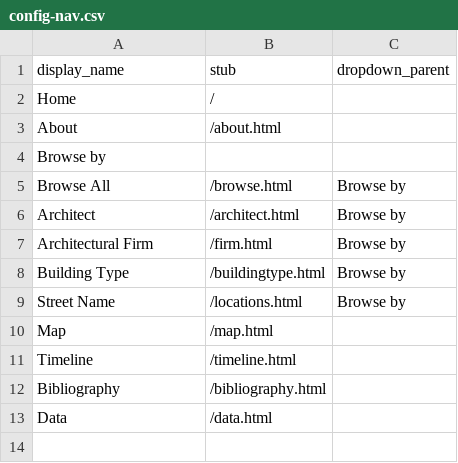
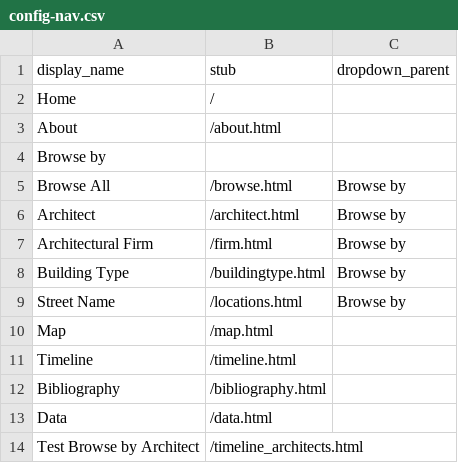
Before and after one commit to neltanner/industrial-architecture-montreal, a CSV file: _data/config-nav.csv, drawn as a sheet; the diff names each change by its address in the sheet, - before the commit and + after, or states it on an @@ line.

Commit message:
testing new timeline browse for architect

```diff
--- a/_data/config-nav.csv
+++ b/_data/config-nav.csv
+row 14: Test Browse by Architect | /timeline_architects.html
```
Also changed, not shown: 2 other files.
